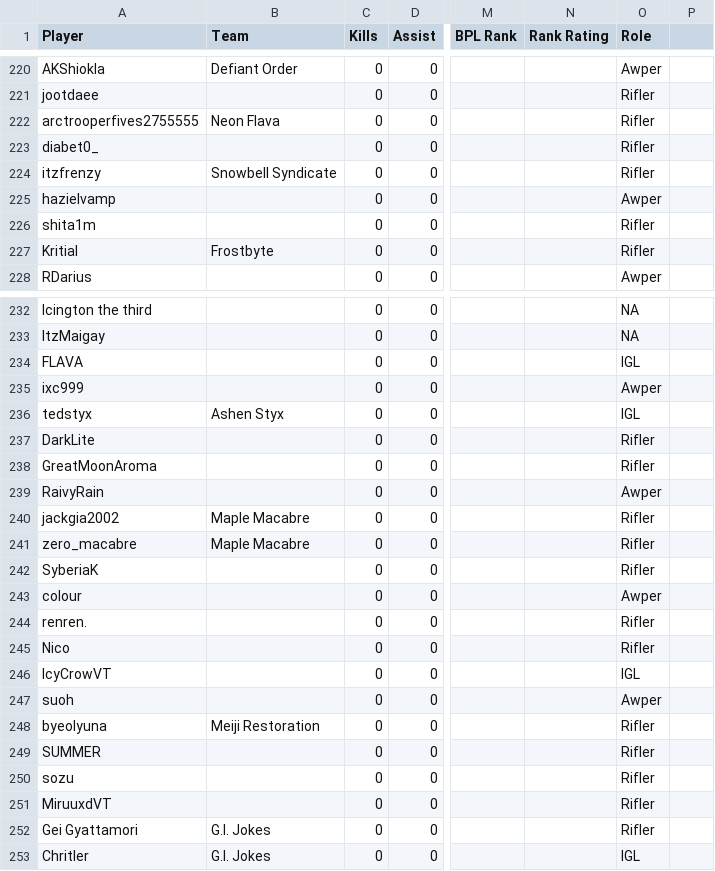
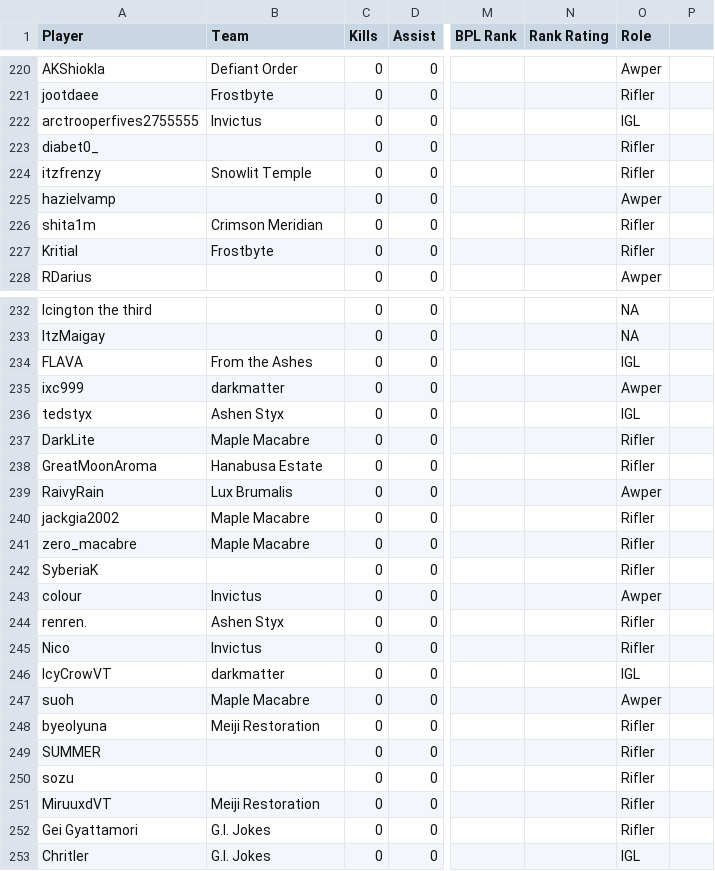
Before and after one commit to CGreyIce/bot-pro-league, a CSV file: data/bot_amateur_tourney_stats.csv, drawn as a sheet; only a part is shown, gaps mark what is left out; the diff covers the shown part only; the diff names each change by its address in the sheet, - before the commit and + after, or states it on an @@ line.

```diff
--- a/data/bot_amateur_tourney_stats.csv
+++ b/data/bot_amateur_tourney_stats.csv
-B221 (Team): (empty)
+B221 (Team): Frostbyte
-B222 (Team): Neon Flava
+B222 (Team): Invictus
-O222 (Role): Rifler
+O222 (Role): IGL
-B224 (Team): Snowbell Syndicate
+B224 (Team): Snowlit Temple
-B226 (Team): (empty)
+B226 (Team): Crimson Meridian
-B234 (Team): (empty)
+B234 (Team): From the Ashes
-B235 (Team): (empty)
+B235 (Team): darkmatter
-B237 (Team): (empty)
+B237 (Team): Maple Macabre
-B238 (Team): (empty)
+B238 (Team): Hanabusa Estate
-B239 (Team): (empty)
+B239 (Team): Lux Brumalis
-B243 (Team): (empty)
+B243 (Team): Invictus
-B244 (Team): (empty)
+B244 (Team): Ashen Styx
-B245 (Team): (empty)
+B245 (Team): Invictus
-B246 (Team): (empty)
+B246 (Team): darkmatter
-B247 (Team): (empty)
+B247 (Team): Maple Macabre
-B251 (Team): (empty)
+B251 (Team): Meiji Restoration
```
Also changed, not shown: 51 edited cells elsewhere in this file, data/bot_competitive_me.csv, data/bot_tourney_stats.csv, 23 other files.
